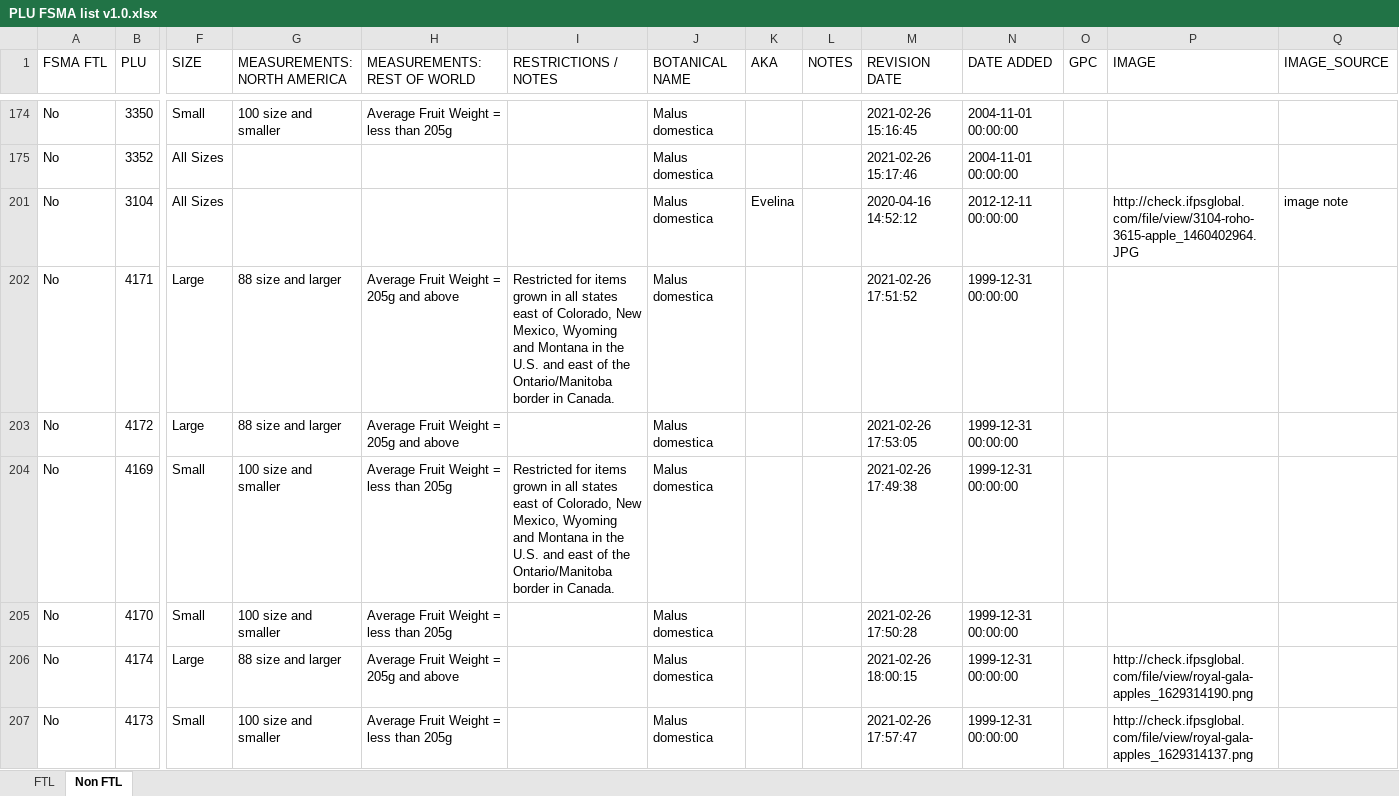
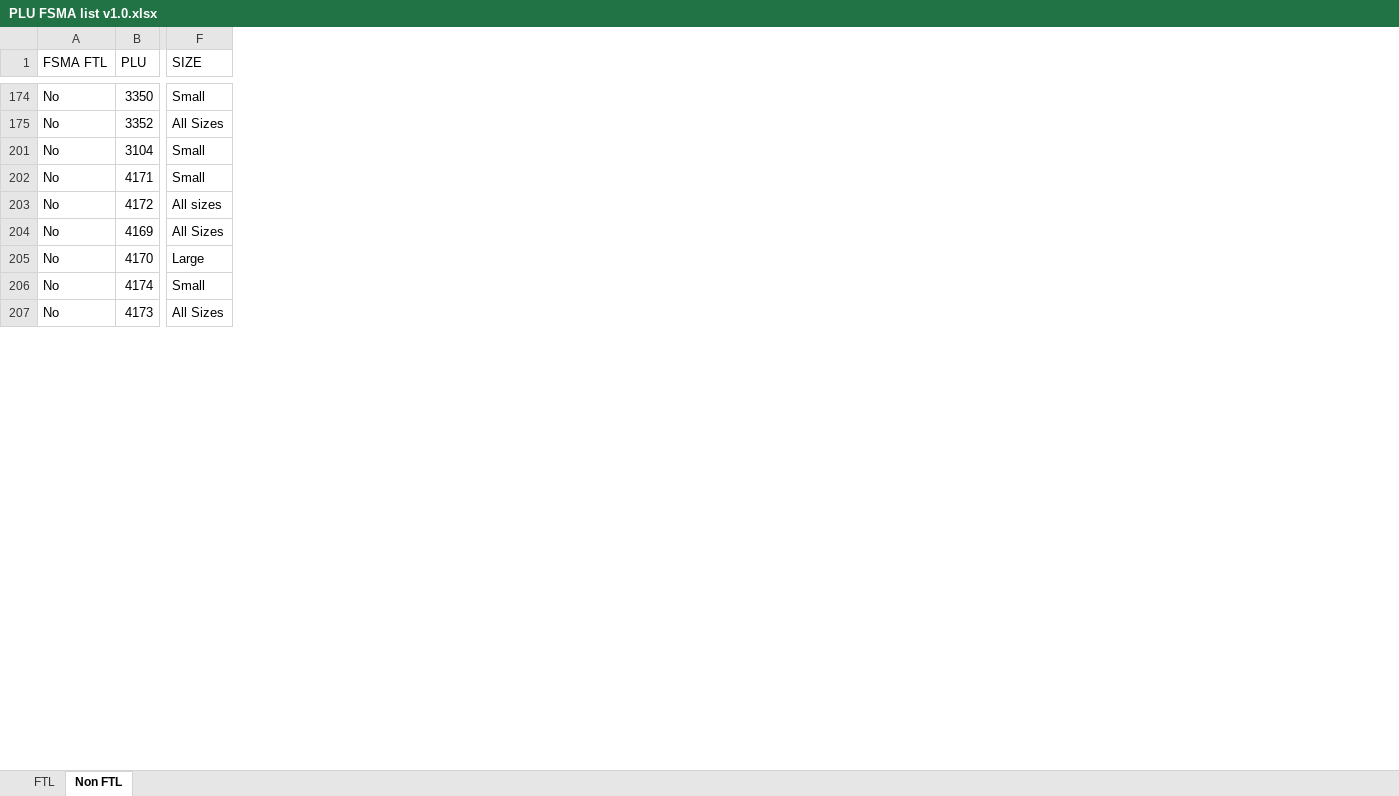
Before and after one commit to PyRchitect/PyDevAlgebra, an Excel workbook: M03/GST/PLU/PLU FSMA list v1.0.xlsx, sheet Non FTL, drawn as a sheet; only a part is shown, gaps mark what is left out; values as stored, in another font and other column widths than the file's, no borders; the diff covers the shown part only; the diff names each change by its address in the sheet, - before the commit and + after, or states it on an @@ line.

```diff
--- a/M03/GST/PLU/PLU FSMA list v1.0.xlsx (sheet Non FTL)
+++ b/M03/GST/PLU/PLU FSMA list v1.0.xlsx (sheet Non FTL)
@@ column G (MEASUREMENTS: NORTH AMERICA) hidden, rows 174-207: 100 size and smaller |  |  | 88 size and larger | 88 size and larger | 100 size and smaller | 100 size and smaller | 88 size and larger | 100 size and smaller @@
@@ column H (MEASUREMENTS: REST OF WORLD) hidden, rows 174-207: Average Fruit Weight = less than 205g |  |  | Average Fruit Weight = 205g and above | Average Fruit Weight = 205g and above | Average Fruit Weight = less than 205g | Average Fruit Weight = less than 205g | Average Fruit Weight = 205g and above | Average Fruit Weight = less than 205g @@
@@ column I (RESTRICTIONS / NOTES) hidden, rows 202-204: Restricted for items grown in all states east of Colorado, New Mexico, Wyoming and Montana in the U.S. and east of the Ontario/Manitoba border in Canada. |  | Restricted for items grown in all states east of Colorado, New Mexico, Wyoming and Montana in the U.S. and east of the Ontario/Manitoba border in Canada. @@
@@ column J (BOTANICAL NAME) hidden, rows 174-207: all Malus domestica @@
@@ column K (AKA) hidden, row 201: Evelina @@
@@ column L (NOTES) hidden, empty @@
@@ column M (REVISION DATE) hidden, rows 174-207: 2021-02-26 15:16:45 | 2021-02-26 15:17:46 | 2020-04-16 14:52:12 | 2021-02-26 17:51:52 | 2021-02-26 17:53:05 | 2021-02-26 17:49:38 | 2021-02-26 17:50:28 | 2021-02-26 18:00:15 | 2021-02-26 17:57:47 @@
@@ column N (DATE ADDED) hidden, rows 174-207: 2004-11-01 00:00:00 | 2004-11-01 00:00:00 | 2012-12-11 00:00:00 | 1999-12-31 00:00:00 | 1999-12-31 00:00:00 | 1999-12-31 00:00:00 | 1999-12-31 00:00:00 | 1999-12-31 00:00:00 | 1999-12-31 00:00:00 @@
@@ column O (GPC) hidden, empty @@
@@ column P (IMAGE) hidden, rows 201-207: http://check.ifpsglobal.com/file/view/3104-roho-3615-apple_1460402964.JPG |  |  |  |  | http://check.ifpsglobal.com/file/view/royal-gala-apples_1629314190.png | http://check.ifpsglobal.com/file/view/royal-gala-apples_1629314137.png @@
@@ column Q (IMAGE_SOURCE) hidden, row 201: image note @@
-F201 (SIZE): All Sizes
+F201 (SIZE): Small
-F202 (SIZE): Large
+F202 (SIZE): Small
-F203 (SIZE): Large
+F203 (SIZE): All sizes
-F204 (SIZE): Small
+F204 (SIZE): All Sizes
-F205 (SIZE): Small
+F205 (SIZE): Large
-F206 (SIZE): Large
+F206 (SIZE): Small
-F207 (SIZE): Small
+F207 (SIZE): All Sizes
```
Also changed, not shown: 274 edited cells elsewhere in this sheet, sheet FTL, hidden cells, 1 other file.
